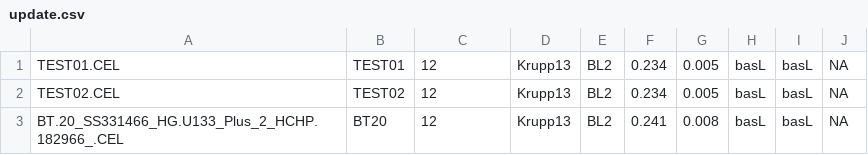
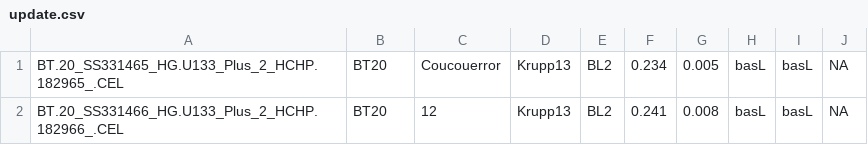
Before and after one commit to barrit21/Cell_ection, a CSV file: public/upload/update.csv, drawn as a sheet.

Commit message:
règlage du code envoie Email + pb encodage tableau + intégration des données

```diff
--- a/public/upload/update.csv
+++ b/public/upload/update.csv
@@ -1,3 +1,2 @@
-TEST01.CEL; TEST01;12; Krupp13; BL2; 0.234; 0.005; basL; basL; NA; ;
-TEST02.CEL; TEST02;12; Krupp13; BL2; 0.234; 0.005; basL; basL; NA; ;
+BT.20_SS331465_HG.U133_Plus_2_HCHP.182965_.CEL; BT20;Coucouerror; Krupp13; BL2; 0.234; 0.005; basL; basL; NA; ;
 BT.20_SS331466_HG.U133_Plus_2_HCHP.182966_.CEL; BT20;12; Krupp13; BL2; 0.241; 0.008; basL; basL; NA; ;
```
Also changed, not shown: 5 other files.
